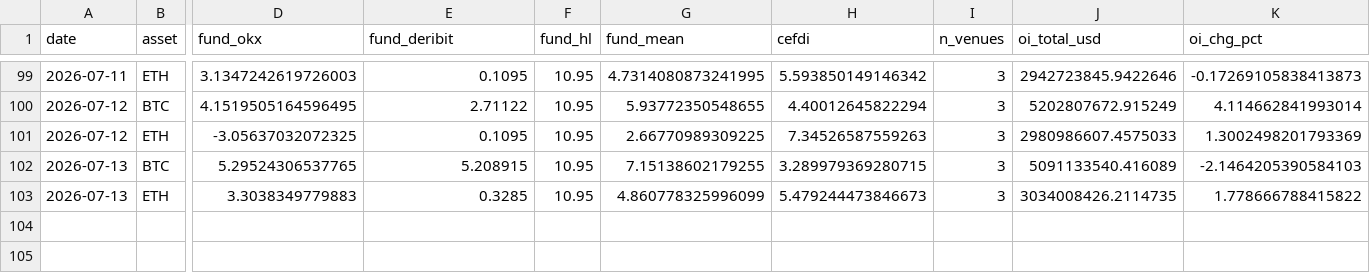
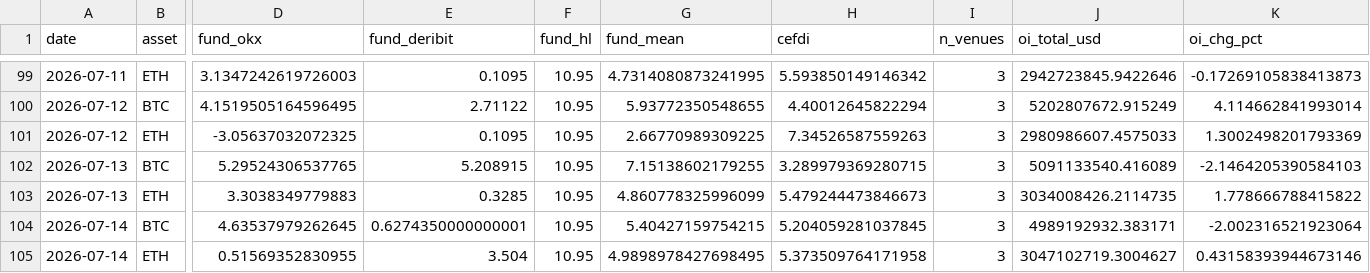
Before and after one commit to sanderdayan1982/cslc-pipeline, a CSV file: data/funding_oi.csv, drawn as a sheet; only a part is shown, gaps mark what is left out; rows hold the shown columns only; the diff names each change by its address in the sheet, - before the commit and + after, or states it on an @@ line.

Commit message:
data: pipeline update 2026-07-14

```diff
--- a/data/funding_oi.csv
+++ b/data/funding_oi.csv
+row 104: 2026-07-14 | BTC | 4.63537979262645 | 0.6274350000000001 | 10.95 | 5.40427159754215 | 5.204059281037845 | 3 | 4989192932.383171 | -2.002316521923064
+row 105: 2026-07-14 | ETH | 0.51569352830955 | 3.504 | 10.95 | 4.9898978427698495 | 5.373509764171958 | 3 | 3047102719.3004627 | 0.43158393944673146
```
Also changed, not shown: data/onchain.csv, data/stablecoins.csv.
